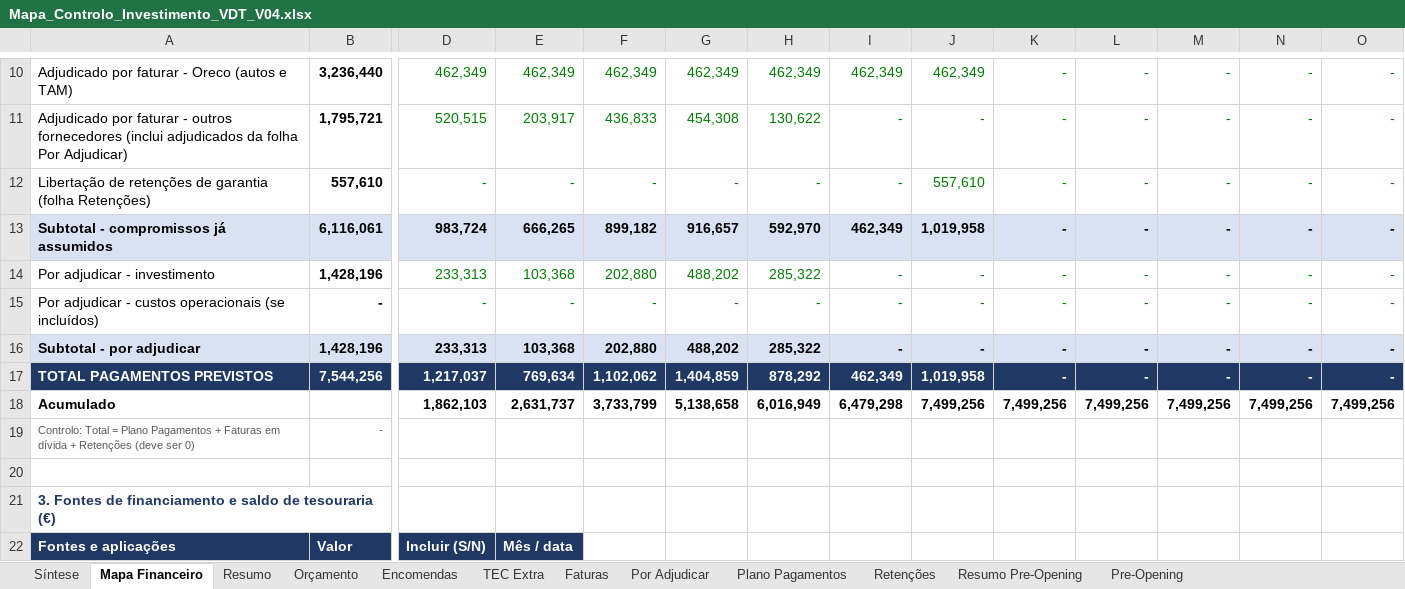
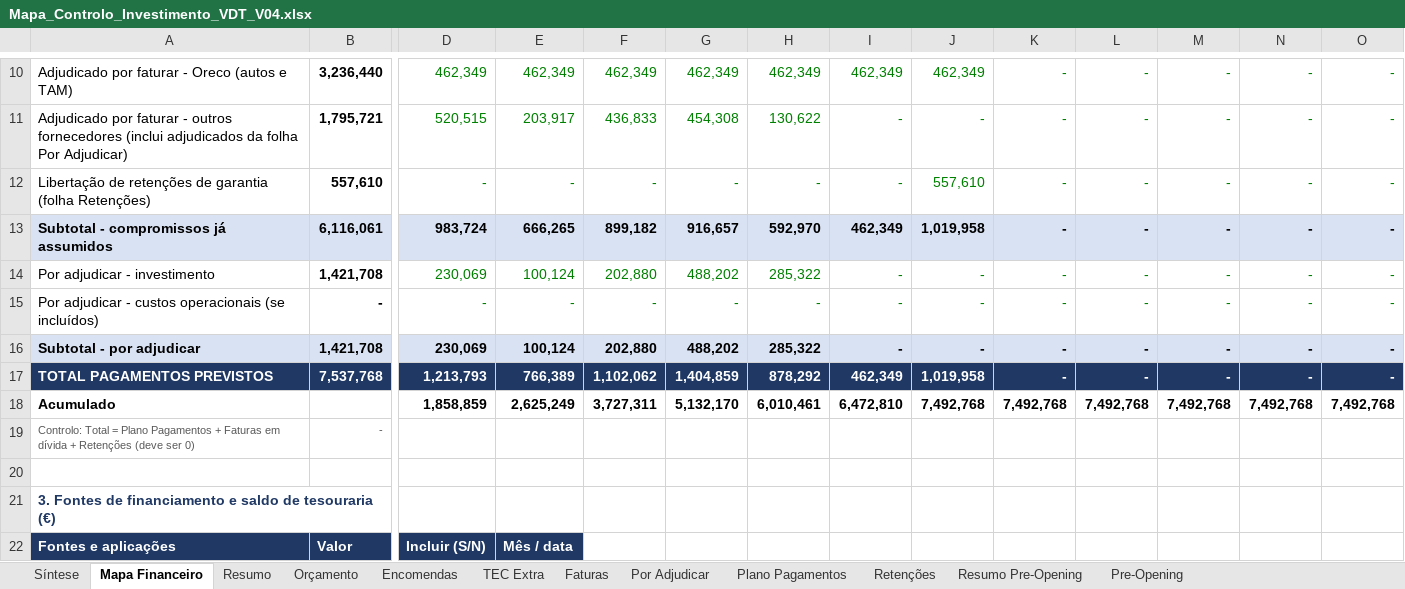
Before and after one commit to Budahtree/Trabalho, an Excel workbook: Mapa_Controlo_Investimento_VDT_V04.xlsx, sheet Mapa Financeiro, drawn as a sheet; only a part is shown, gaps mark what is left out; values as stored, in another font and other column widths than the file's, no borders; charts and pictures not drawn; the diff covers the shown part only; the diff names each change by its address in the sheet, - before the commit and + after, or states it on an @@ line.

```diff
--- a/Mapa_Controlo_Investimento_VDT_V04.xlsx (sheet Mapa Financeiro)
+++ b/Mapa_Controlo_Investimento_VDT_V04.xlsx (sheet Mapa Financeiro)
-B14: 1,428,196
+B14: 1,421,708
-D14: 233,313
+D14: 230,069
-E14: 103,368
+E14: 100,124
-B16: 1,428,196
+B16: 1,421,708
-D16: 233,313
+D16: 230,069
-E16: 103,368
+E16: 100,124
-B17: 7,544,256
+B17: 7,537,768
-D17: 1,217,037
+D17: 1,213,793
-E17: 769,634
+E17: 766,389
-D18: 1,862,103
+D18: 1,858,859
-E18: 2,631,737
+E18: 2,625,249
-F18: 3,733,799
+F18: 3,727,311
-G18: 5,138,658
+G18: 5,132,170
-H18: 6,016,949
+H18: 6,010,461
-I18: 6,479,298
+I18: 6,472,810
-J18: 7,499,256
+J18: 7,492,768
-K18: 7,499,256
+K18: 7,492,768
-L18: 7,499,256
+L18: 7,492,768
-M18: 7,499,256
+M18: 7,492,768
-N18: 7,499,256
+N18: 7,492,768
-O18: 7,499,256
+O18: 7,492,768
```
Also changed, not shown: 58 edited cells elsewhere in this sheet, sheet Plano Pagamentos, sheet Por Adjudicar, sheet Síntese, sheet Resumo, sheet Faturas, sheet Encomendas, formulas that keep their value, hidden cells, charts or pictures, 1 other file.
